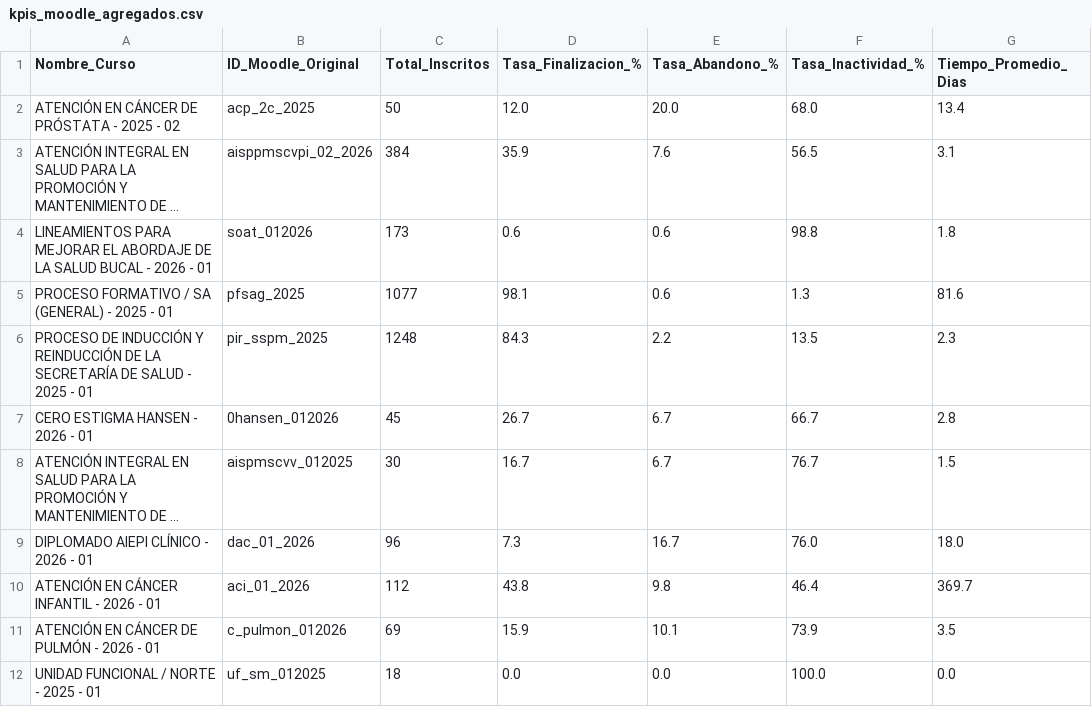
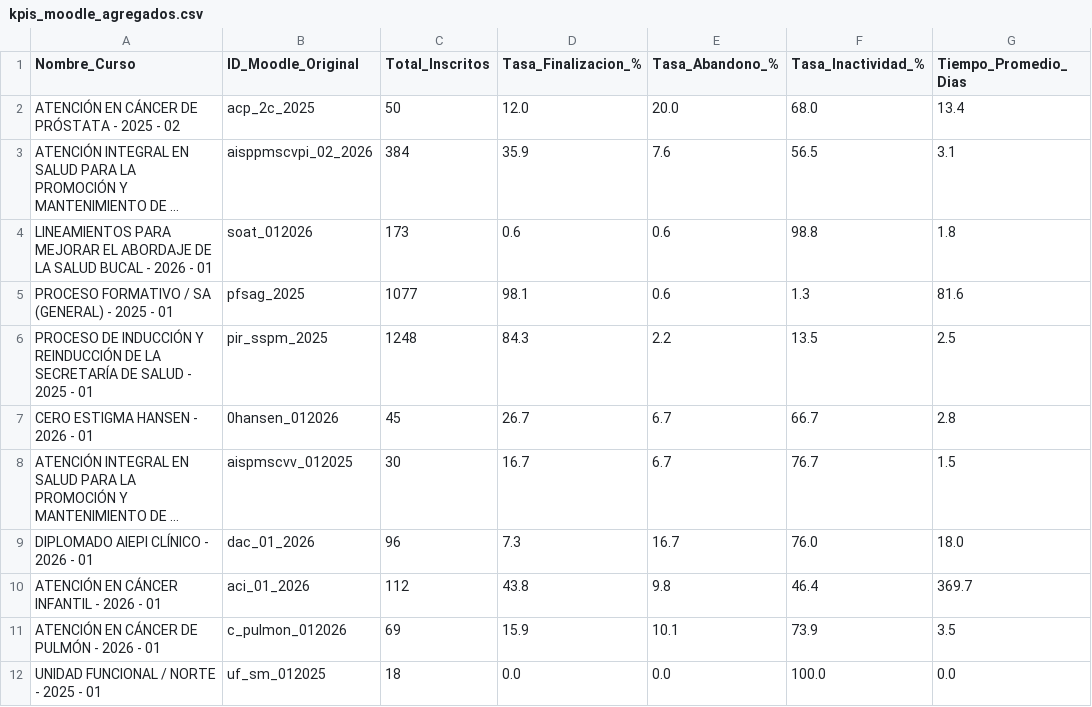
Before and after one commit to SecSaludCali/Tesis_Moodle, a CSV file: kpis_moodle_agregados.csv, drawn as a sheet; only a part is shown; long unchanged cells end in ….

```diff
--- a/kpis_moodle_agregados.csv
+++ b/kpis_moodle_agregados.csv
@@ -5,3 +5,3 @@ LINEAMIENTOS PARA MEJORAR EL ABORDAJE DE LA SALUD BUCAL - 2026 - 01,soat_012026,
 PROCESO FORMATIVO / SA (GENERAL) - 2025 - 01,pfsag_2025,1077,98.1,0.6,1.3,81.6
-PROCESO DE INDUCCIÓN Y REINDUCCIÓN DE LA SECRETARÍA DE SALUD - 2025 - 01,pir_sspm_2025,1248,84.3,2.2,13.5,2.3
+PROCESO DE INDUCCIÓN Y REINDUCCIÓN DE LA SECRETARÍA DE SALUD - 2025 - 01,pir_sspm_2025,1248,84.3,2.2,13.5,2.5
 CERO ESTIGMA HANSEN - 2026 - 01,0hansen_012026,45,26.7,6.7,66.7,2.8
```
Also changed, not shown: 2 other files.
